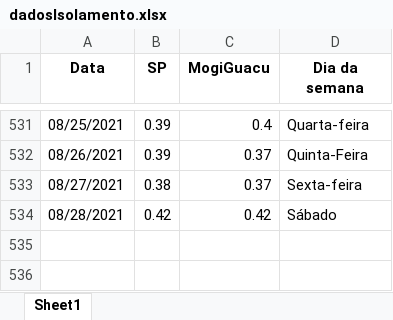
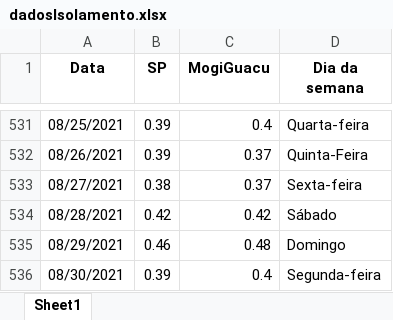
Before and after one commit to MogiOpenData/dados_covid_vacinacao, an Excel workbook: dadosIsolamento.xlsx, sheet Sheet1, drawn as a sheet; only a part is shown, gaps mark what is left out; values as stored, in another font and other column widths than the file's, no borders; the diff names each change by its address in the sheet, - before the commit and + after, or states it on an @@ line.

Commit message:
Atualização semiautomática dos dados - 31/8/2021

```diff
--- a/dadosIsolamento.xlsx (sheet Sheet1)
+++ b/dadosIsolamento.xlsx (sheet Sheet1)
+row 535: 08/29/2021 | 0.46 | 0.48 | Domingo
+row 536: 08/30/2021 | 0.39 | 0.4 | Segunda-feira
```
Also changed, not shown: dadosCovid19.xlsx, 1 other file.
